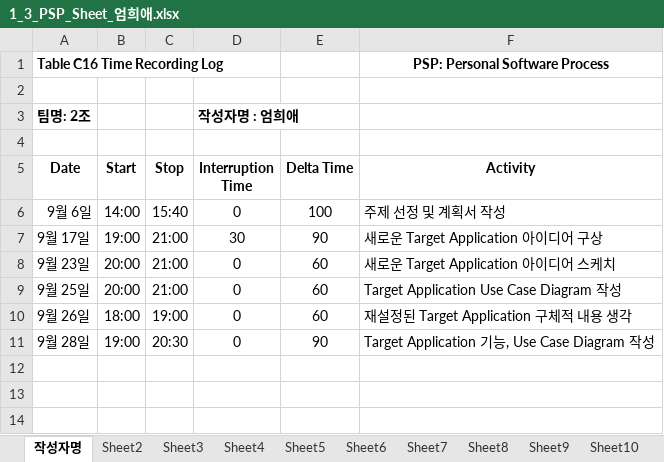
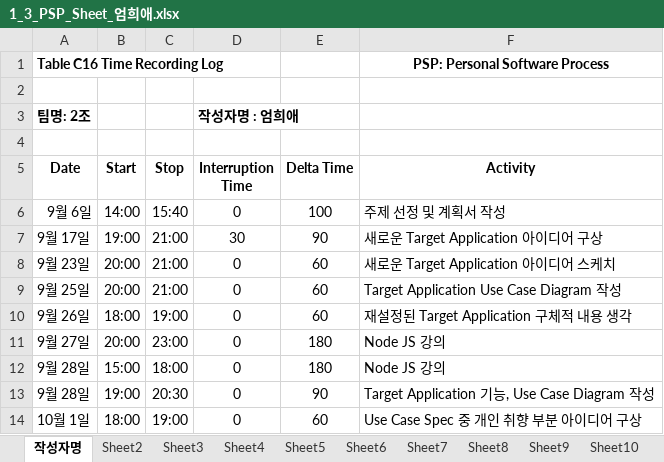
Before and after one commit to ed-jinyoung-park/SoftwareTeam2, an Excel workbook: PSP_Sheets/1_3_PSP_Sheet_엄희애.xlsx, sheet 작성자명, drawn as a sheet; values as stored, in another font and other column widths than the file's, no borders; the diff names each change by its address in the sheet, - before the commit and + after, or states it on an @@ line.

Commit message:
Add files via upload

```diff
--- a/PSP_Sheets/1_3_PSP_Sheet_엄희애.xlsx (sheet 작성자명)
+++ b/PSP_Sheets/1_3_PSP_Sheet_엄희애.xlsx (sheet 작성자명)
+row 11: 9월 27일 | 20:00 | 23:00 | 0 | 180 | Node JS 강의
+row 12: 9월 28일 | 15:00 | 18:00 | 0 | 180 | Node JS 강의
+row 14: 10월 1일 | 18:00 | 19:00 | 0 | 60 | Use Case Spec 중 개인 취향 부분 아이디어 구상
```
